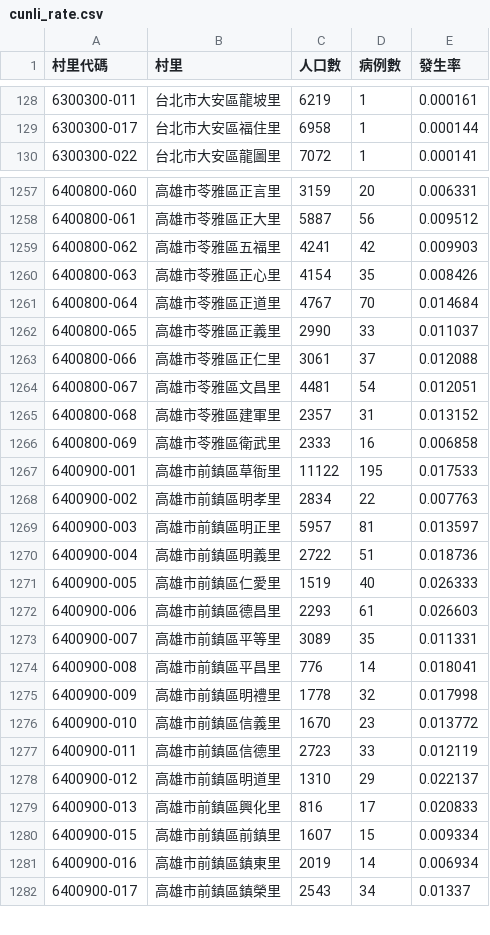
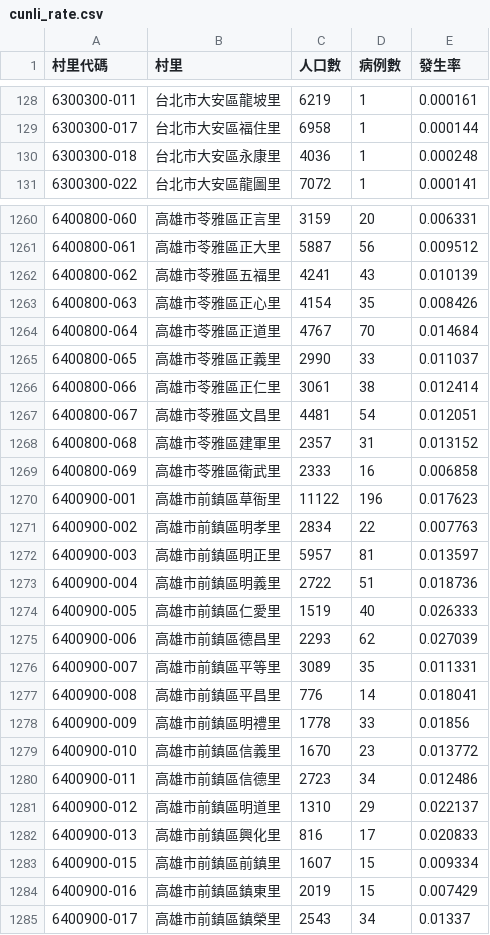
Before and after one commit to kiang/TainanDengueMap, a CSV file: cdc/cunli_rate.csv, drawn as a sheet; only a part is shown, gaps mark what is left out; the diff covers the shown part only.

```diff
--- a/cdc/cunli_rate.csv
+++ b/cdc/cunli_rate.csv
@@ -129,2 +129,3 @@
 6300300-017,台北市大安區福住里,6958,1,0.000144
+6300300-018,台北市大安區永康里,4036,1,0.000248
 6300300-022,台北市大安區龍圖里,7072,1,0.000141
@@ -1258,3 +1261,3 @@
 6400800-061,高雄市苓雅區正大里,5887,56,0.009512
-6400800-062,高雄市苓雅區五福里,4241,42,0.009903
+6400800-062,高雄市苓雅區五福里,4241,43,0.010139
 6400800-063,高雄市苓雅區正心里,4154,35,0.008426
@@ -1262,3 +1265,3 @@
 6400800-065,高雄市苓雅區正義里,2990,33,0.011037
-6400800-066,高雄市苓雅區正仁里,3061,37,0.012088
+6400800-066,高雄市苓雅區正仁里,3061,38,0.012414
 6400800-067,高雄市苓雅區文昌里,4481,54,0.012051
@@ -1266,3 +1269,3 @@
 6400800-069,高雄市苓雅區衛武里,2333,16,0.006858
-6400900-001,高雄市前鎮區草衙里,11122,195,0.017533
+6400900-001,高雄市前鎮區草衙里,11122,196,0.017623
 6400900-002,高雄市前鎮區明孝里,2834,22,0.007763
@@ -1271,8 +1274,8 @@
 6400900-005,高雄市前鎮區仁愛里,1519,40,0.026333
-6400900-006,高雄市前鎮區德昌里,2293,61,0.026603
+6400900-006,高雄市前鎮區德昌里,2293,62,0.027039
 6400900-007,高雄市前鎮區平等里,3089,35,0.011331
 6400900-008,高雄市前鎮區平昌里,776,14,0.018041
-6400900-009,高雄市前鎮區明禮里,1778,32,0.017998
+6400900-009,高雄市前鎮區明禮里,1778,33,0.01856
 6400900-010,高雄市前鎮區信義里,1670,23,0.013772
-6400900-011,高雄市前鎮區信德里,2723,33,0.012119
+6400900-011,高雄市前鎮區信德里,2723,34,0.012486
 6400900-012,高雄市前鎮區明道里,1310,29,0.022137
@@ -1280,3 +1283,3 @@
 6400900-015,高雄市前鎮區前鎮里,1607,15,0.009334
-6400900-016,高雄市前鎮區鎮東里,2019,14,0.006934
+6400900-016,高雄市前鎮區鎮東里,2019,15,0.007429
 6400900-017,高雄市前鎮區鎮榮里,2543,34,0.01337
```
Also changed, not shown: 4 added rows and 128 edited cells elsewhere in this file, 5 other files.
